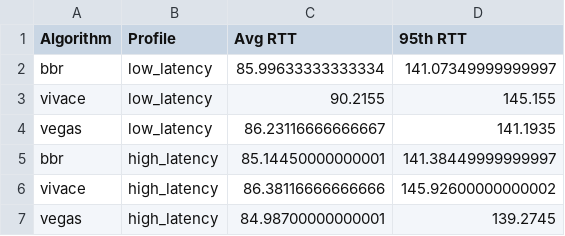
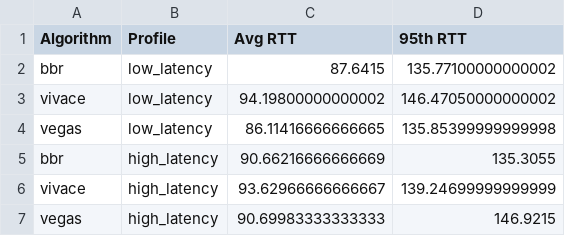
Before and after one commit to Supraja050202/Assignment3Pantheon, a CSV file: graphs/rtt_summary.csv, drawn as a sheet.

```diff
--- a/graphs/rtt_summary.csv
+++ b/graphs/rtt_summary.csv
@@ -1,7 +1,7 @@
 Algorithm,Profile,Avg RTT,95th RTT
-bbr,low_latency,85.99633333333334,141.07349999999997
-vivace,low_latency,90.2155,145.155
-vegas,low_latency,86.23116666666667,141.1935
-bbr,high_latency,85.14450000000001,141.38449999999997
-vivace,high_latency,86.38116666666666,145.92600000000002
-vegas,high_latency,84.98700000000001,139.2745
+bbr,low_latency,87.6415,135.77100000000002
+vivace,low_latency,94.19800000000002,146.47050000000002
+vegas,low_latency,86.11416666666665,135.85399999999998
+bbr,high_latency,90.66216666666669,135.3055
+vivace,high_latency,93.62966666666667,139.24699999999999
+vegas,high_latency,90.69983333333333,146.9215
```
Also changed, not shown: 25 other files.
